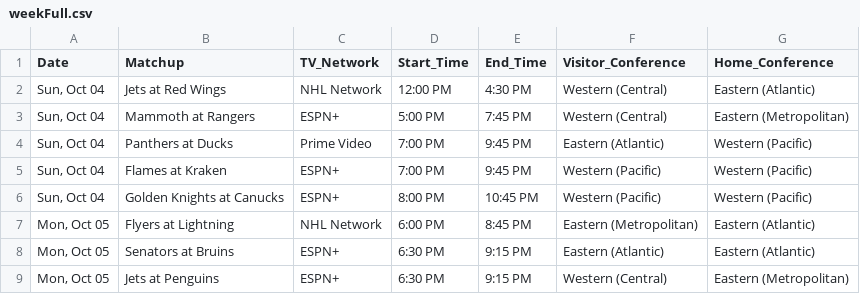
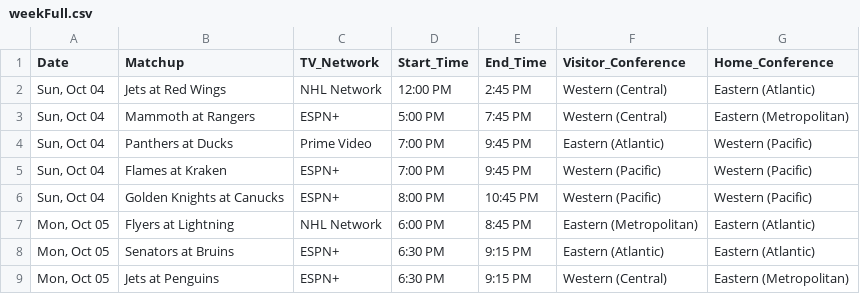
Before and after one commit to matthewkilleen0830/NHL-Hockey-Viewing-Schedule, a CSV file: currentWeek/weekFull.csv, drawn as a sheet; only a part is shown.

Commit message:
Updated noon game end time

```diff
--- a/currentWeek/weekFull.csv
+++ b/currentWeek/weekFull.csv
@@ -1,3 +1,3 @@
 Date,Matchup,TV_Network,Start_Time,End_Time,Visitor_Conference,Home_Conference
-"Sun, Oct 04",Jets at Red Wings,NHL Network,12:00 PM,4:30 PM,Western (Central),Eastern (Atlantic)
+"Sun, Oct 04",Jets at Red Wings,NHL Network,12:00 PM,2:45 PM,Western (Central),Eastern (Atlantic)
 "Sun, Oct 04",Mammoth at Rangers,ESPN+,5:00 PM,7:45 PM,Western (Central),Eastern (Metropolitan)
```
